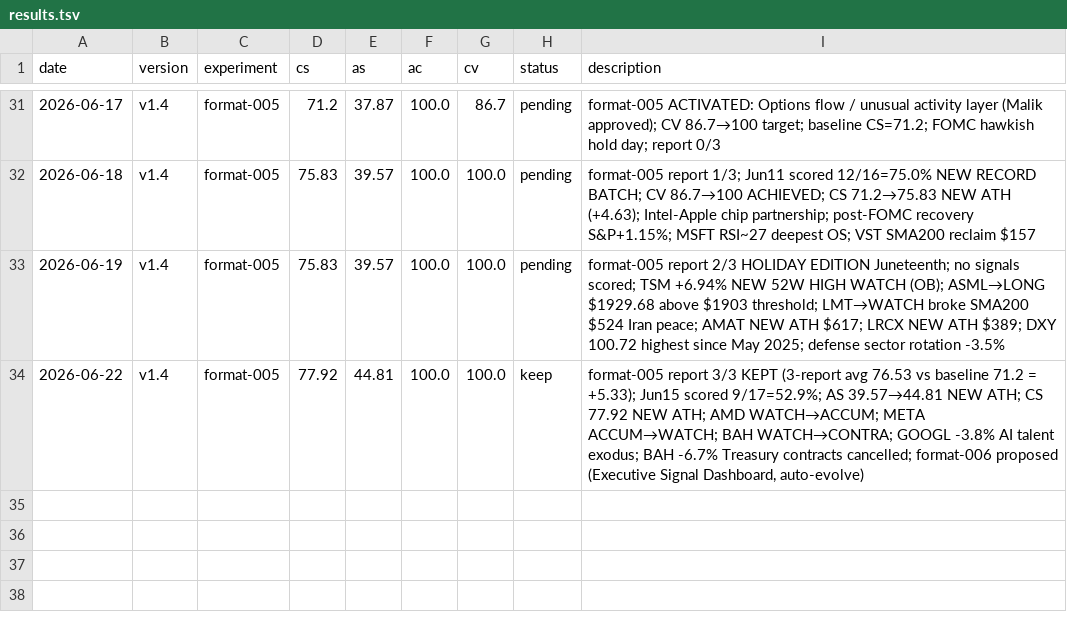
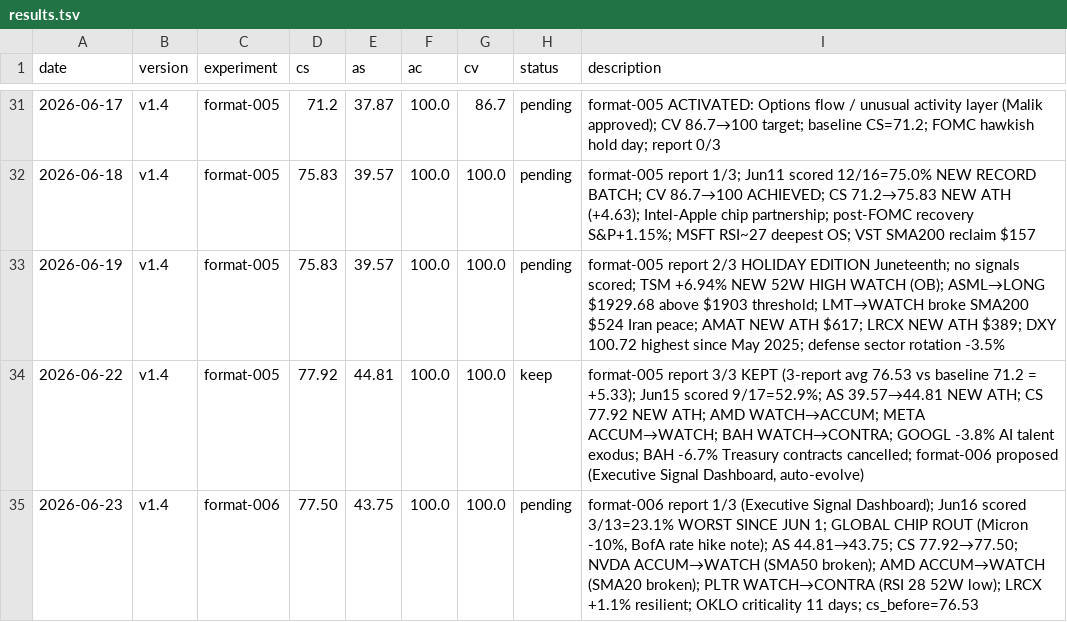
Before and after one commit to MalikJPalamar/autoresearch, a TSV file: auto-research/results.tsv, drawn as a sheet; only a part is shown, gaps mark what is left out.

```diff
--- a/auto-research/results.tsv
+++ b/auto-research/results.tsv
@@ -34 +34,2 @@ date	version	experiment	cs	as	ac	cv	status	description
 2026-06-22	v1.4	format-005	77.92	44.81	100.0	100.0	keep	format-005 report 3/3 KEPT (3-report avg 76.53 vs baseline 71.2 = +5.33); Jun15 scored 9/17=52.9%; AS 39.57→44.81 NEW ATH; CS 77.92 NEW ATH; AMD WATCH→ACCUM; META ACCUM→WATCH; BAH WATCH→CONTRA; GOOGL -3.8% AI talent exodus; BAH -6.7% Treasury contracts cancelled; format-006 proposed (Executive Signal Dashboard, auto-evolve)
+2026-06-23	v1.4	format-006	77.50	43.75	100.0	100.0	pending	format-006 report 1/3 (Executive Signal Dashboard); Jun16 scored 3/13=23.1% WORST SINCE JUN 1; GLOBAL CHIP ROUT (Micron -10%, BofA rate hike note); AS 44.81→43.75; CS 77.92→77.50; NVDA ACCUM→WATCH (SMA50 broken); AMD ACCUM→WATCH (SMA20 broken); PLTR WATCH→CONTRA (RSI 28 52W low); LRCX +1.1% resilient; OKLO criticality 11 days; cs_before=76.53
```
Also changed, not shown: 2 other files.
